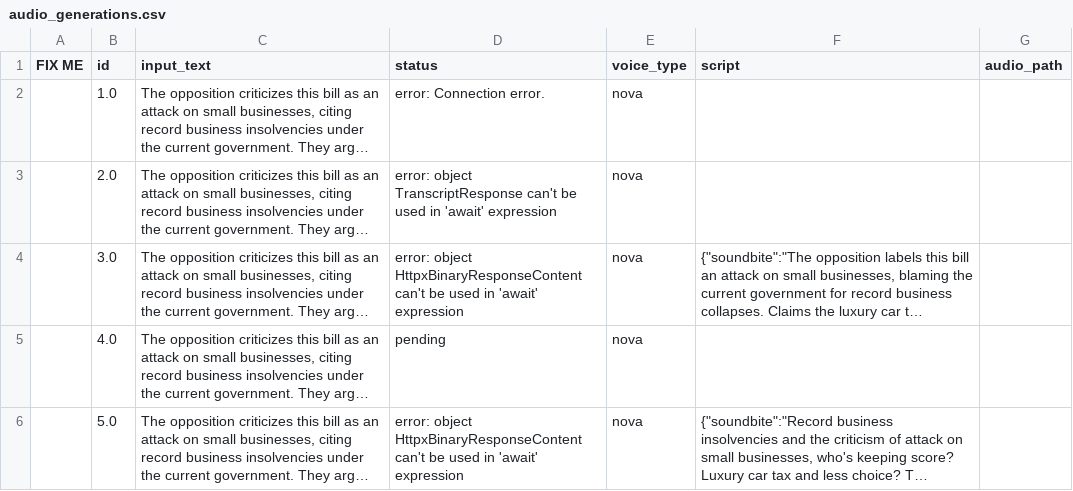
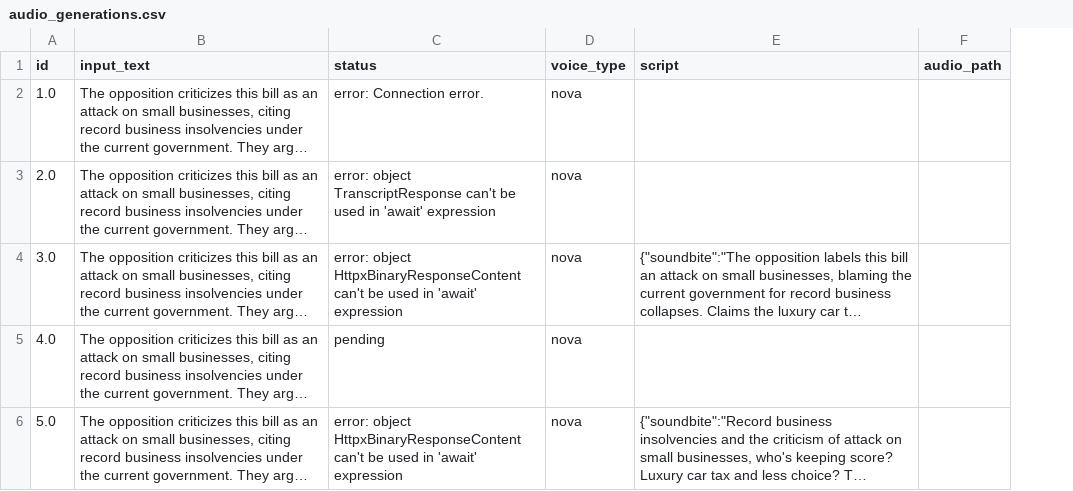
Before and after one commit to wu-changxing/shoutout, a CSV file: data/audio_generations.csv, drawn as a sheet; only a part is shown; long unchanged cells end in …; removed rows and columns are numbered as before the commit, all else as after; the diff covers the shown part only; the diff names each change by its address in the sheet, - before the commit and + after, or states it on an @@ line.

```diff
--- a/data/audio_generations.csv
+++ b/data/audio_generations.csv
-column A (FIX ME), empty
```
Also changed, not shown: 1 added row elsewhere in this file, 1 other file.
